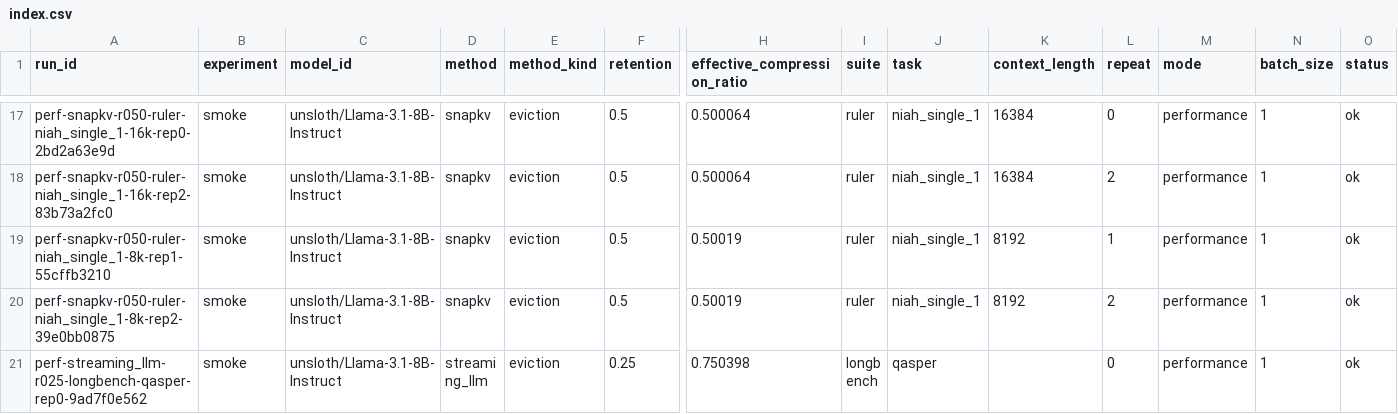
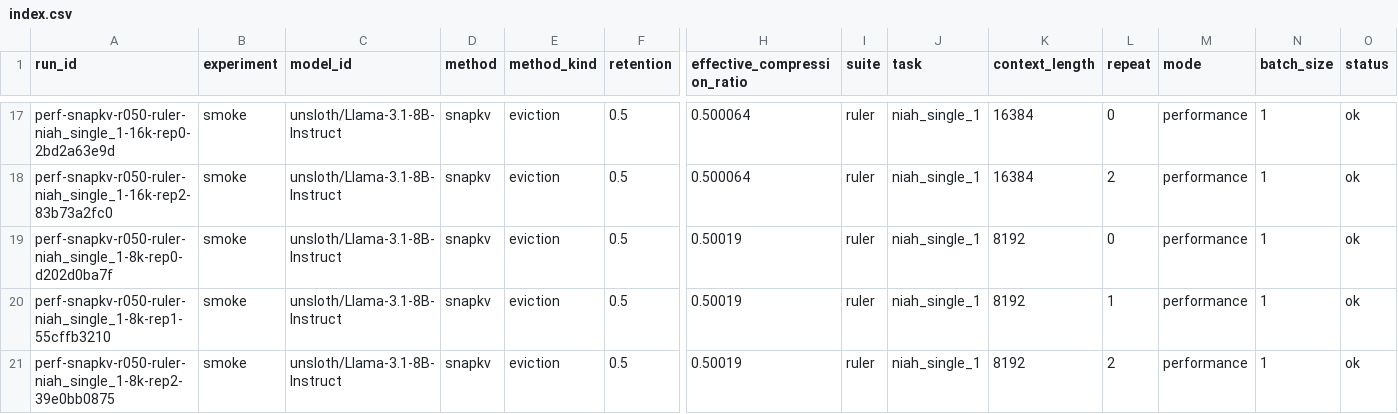
Before and after one commit to Samama251251/kvcache-bench, a CSV file: results/index.csv, drawn as a sheet; only a part is shown, gaps mark what is left out; the shorter side is filled out with more unchanged rows; rows hold the shown columns only; the diff names each change by its address in the sheet, - before the commit and + after, or states it on an @@ line.

Commit message:
Add results for perf-snapkv-r050-ruler-niah_single_1-8k-rep0

```diff
--- a/results/index.csv
+++ b/results/index.csv
+row 19: perf-snapkv-r050-ruler-niah_single_1-8k-rep0-d202d0ba7f | smoke | unsloth/Llama-3.1-8B-Instruct | snapkv | eviction | 0.5 | 0.50019 | ruler | niah_single_1 | 8192 | 0 | performance | 1 | ok
```
Also changed, not shown: 1 other file.
